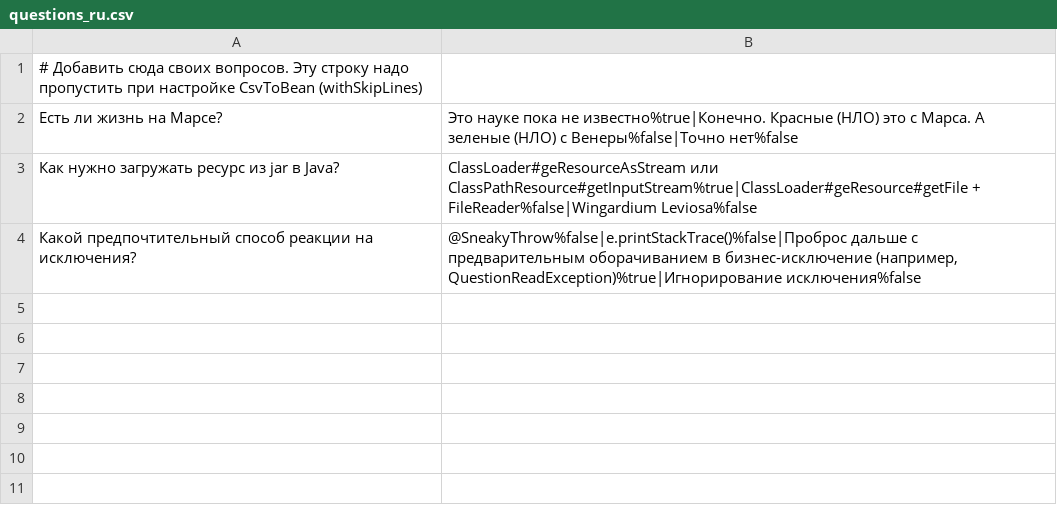
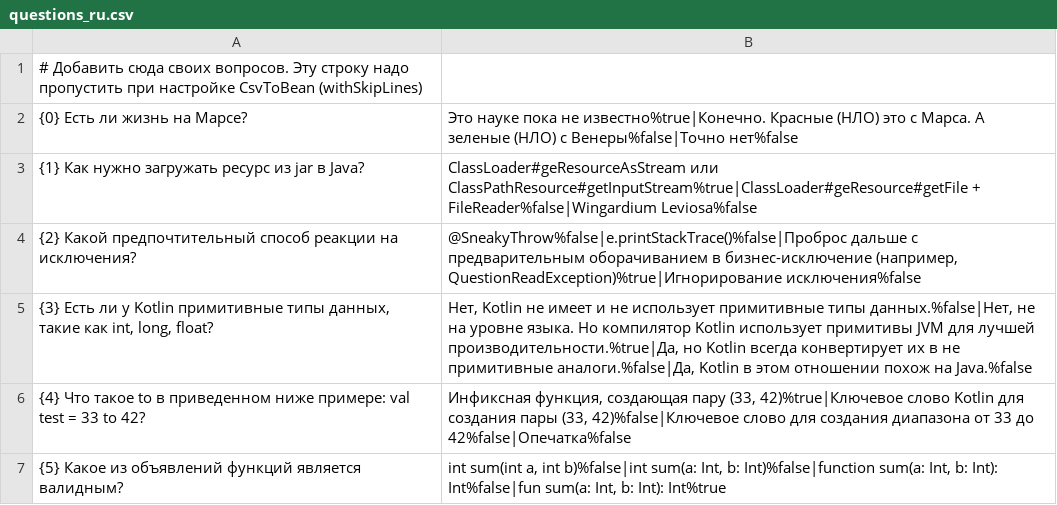
Before and after one commit to stanislav82p/2026-01-otus-spring-perchenko, a CSV file: hw03-spring-boot/src/main/resources/questions_ru.csv, drawn as a sheet.

```diff
--- a/hw03-spring-boot/src/main/resources/questions_ru.csv
+++ b/hw03-spring-boot/src/main/resources/questions_ru.csv
@@ -1,4 +1,7 @@
 # Добавить сюда своих вопросов. Эту строку надо пропустить при настройке CsvToBean (withSkipLines)
-Есть ли жизнь на Марсе?;Это науке пока не известно%true|Конечно. Красные (НЛО) это с Марса. А зеленые (НЛО) с Венеры%false|Точно нет%false
-Как нужно загружать ресурс из jar в Java?;ClassLoader#geResourceAsStream или ClassPathResource#getInputStream%true|ClassLoader#geResource#getFile + FileReader%false|Wingardium Leviosa%false
-Какой предпочтительный способ реакции на исключения?;@SneakyThrow%false|e.printStackTrace()%false|Проброс дальше с предварительным оборачиванием в бизнес-исключение (например, QuestionReadException)%true|Игнорирование исключения%false
+{0} Есть ли жизнь на Марсе?;Это науке пока не известно%true|Конечно. Красные (НЛО) это с Марса. А зеленые (НЛО) с Венеры%false|Точно нет%false
+{1} Как нужно загружать ресурс из jar в Java?;ClassLoader#geResourceAsStream или ClassPathResource#getInputStream%true|ClassLoader#geResource#getFile + FileReader%false|Wingardium Leviosa%false
+{2} Какой предпочтительный способ реакции на исключения?;@SneakyThrow%false|e.printStackTrace()%false|Проброс дальше с предварительным оборачиванием в бизнес-исключение (например, QuestionReadException)%true|Игнорирование исключения%false
+{3} Есть ли у Kotlin примитивные типы данных, такие как int, long, float?;Нет, Kotlin не имеет и не использует примитивные типы данных.%false|Нет, не на уровне языка. Но компилятор Kotlin использует примитивы JVM для лучшей производительности.%true|Да, но Kotlin всегда конвертирует их в не примитивные аналоги.%false|Да, Kotlin в этом отношении похож на Java.%false
+{4} Что такое to в приведенном ниже примере: val test = 33 to 42?;Инфиксная функция, создающая пару (33, 42)%true|Ключевое слово Kotlin для создания пары (33, 42)%false|Ключевое слово для создания диапазона от 33 до 42%false|Опечатка%false
+{5} Какое из объявлений функций является валидным?;int sum(int a, int b)%false|int sum(a: Int, b: Int)%false|function sum(a: Int, b: Int): Int%false|fun sum(a: Int, b: Int): Int%true
```
Also changed, not shown: hw03-spring-boot/src/main/resources/questions.csv, 31 other files.
